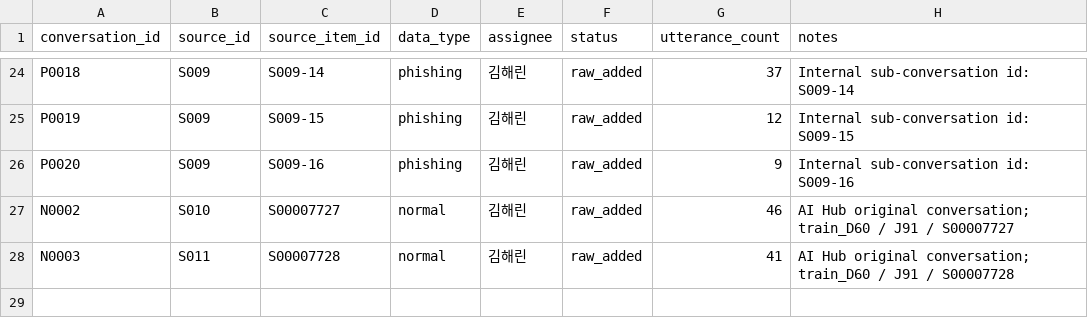
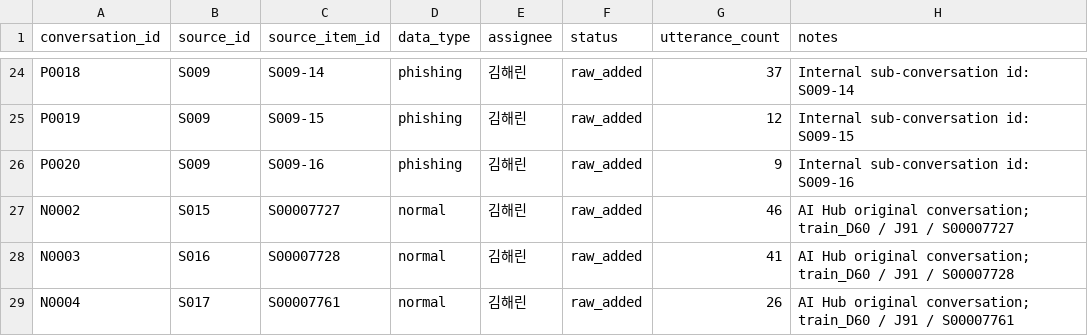
Before and after one commit to donggyu567/PIC_AICAMP, a CSV file: dataset/metadata/conversation_registry.csv, drawn as a sheet; only a part is shown, gaps mark what is left out.

```diff
--- a/dataset/metadata/conversation_registry.csv
+++ b/dataset/metadata/conversation_registry.csv
@@ -26,3 +26,4 @@ P0019,S009,S009-15,phishing,김해린,raw_added,12,Internal sub-conversation id:
 P0020,S009,S009-16,phishing,김해린,raw_added,9,Internal sub-conversation id: S009-16
-N0002,S010,S00007727,normal,김해린,raw_added,46,AI Hub original conversation; train_D60 / J91 / S00007727
-N0003,S011,S00007728,normal,김해린,raw_added,41,AI Hub original conversation; train_D60 / J91 / S00007728
+N0002,S015,S00007727,normal,김해린,raw_added,46,AI Hub original conversation; train_D60 / J91 / S00007727
+N0003,S016,S00007728,normal,김해린,raw_added,41,AI Hub original conversation; train_D60 / J91 / S00007728
+N0004,S017,S00007761,normal,김해린,raw_added,26,AI Hub original conversation; train_D60 / J91 / S00007761
```
Also changed, not shown: dataset/metadata/source_registry.csv, 26 other files.
